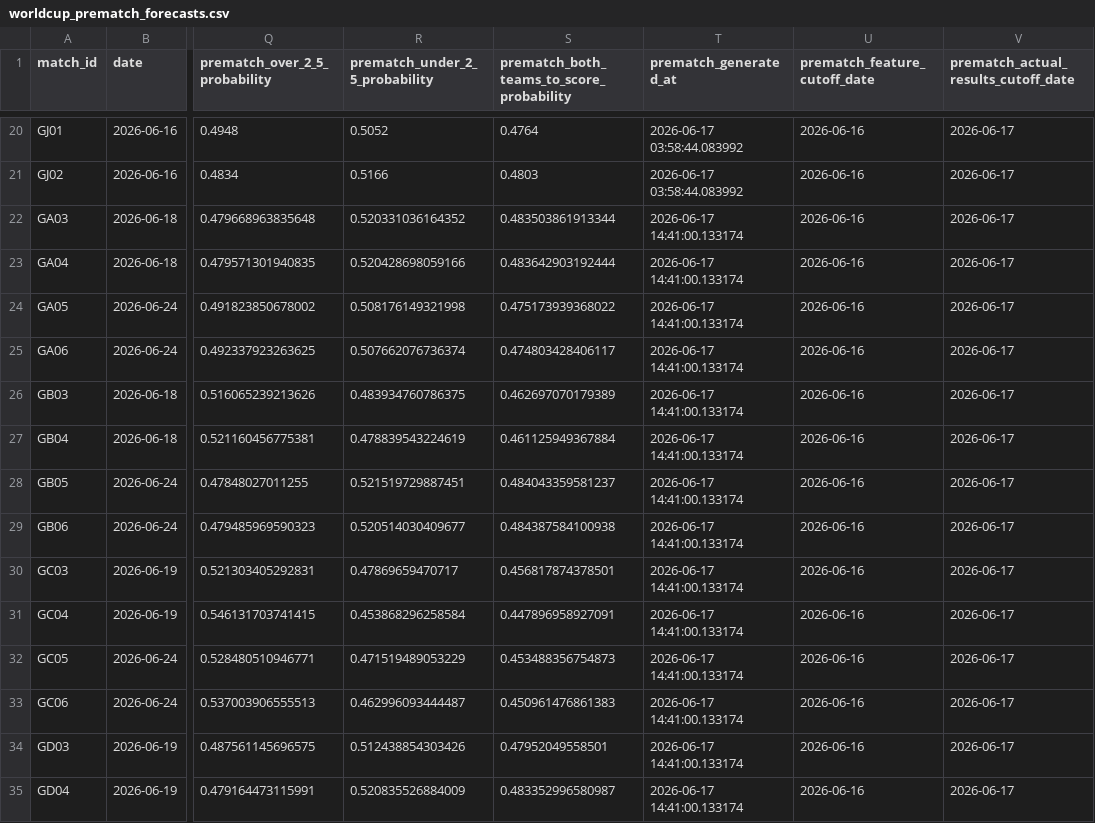
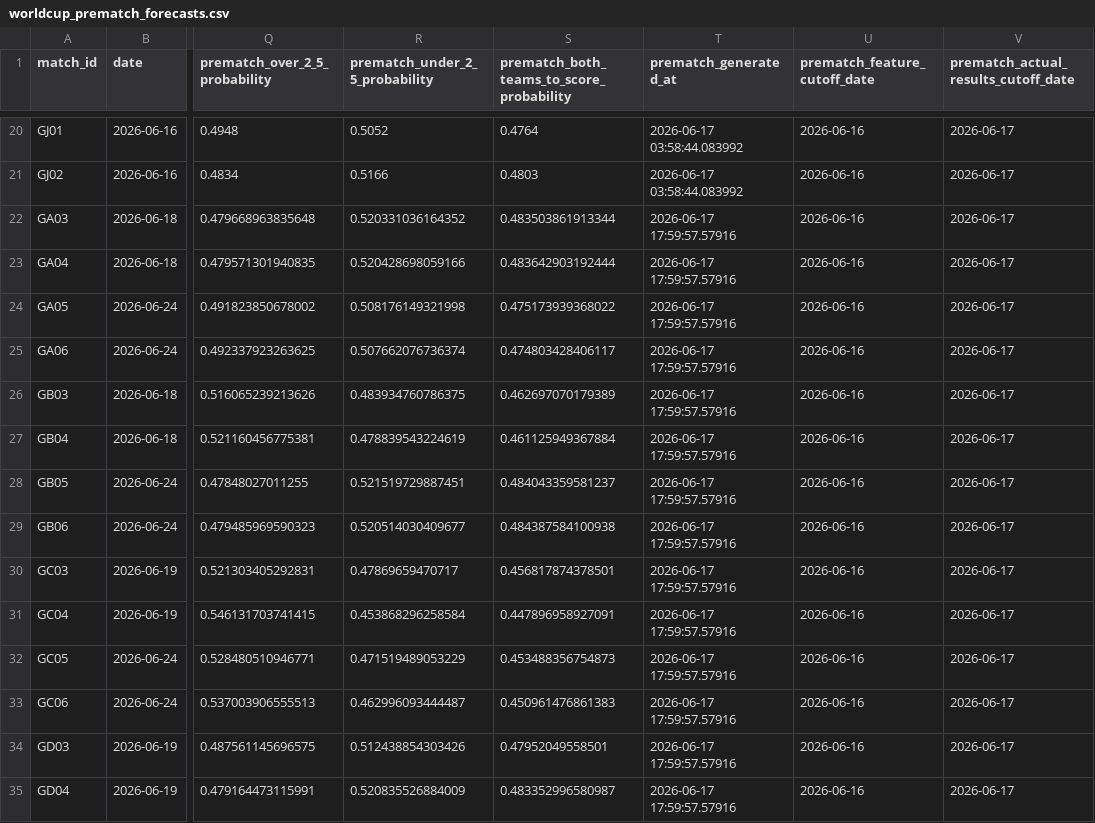
Before and after one commit to DavidZenz/xGelo, a CSV file: outputs/dashboard/worldcup_prematch_forecasts.csv, drawn as a sheet; only a part is shown, gaps mark what is left out; the diff covers the shown part only; the diff names each change by its address in the sheet, - before the commit and + after, or states it on an @@ line.

```diff
--- a/outputs/dashboard/worldcup_prematch_forecasts.csv
+++ b/outputs/dashboard/worldcup_prematch_forecasts.csv
-T22:T35 (prematch_generated_at): 2026-06-17 14:41:00.133174
+T22:T35 (prematch_generated_at): 2026-06-17 17:59:57.57916
```
Also changed, not shown: 38 edited cells elsewhere in this file, outputs/dashboard/worldcup_bracket_paths.csv, outputs/dashboard/worldcup_bracket_prematch_forecasts.csv, 11 other files.
